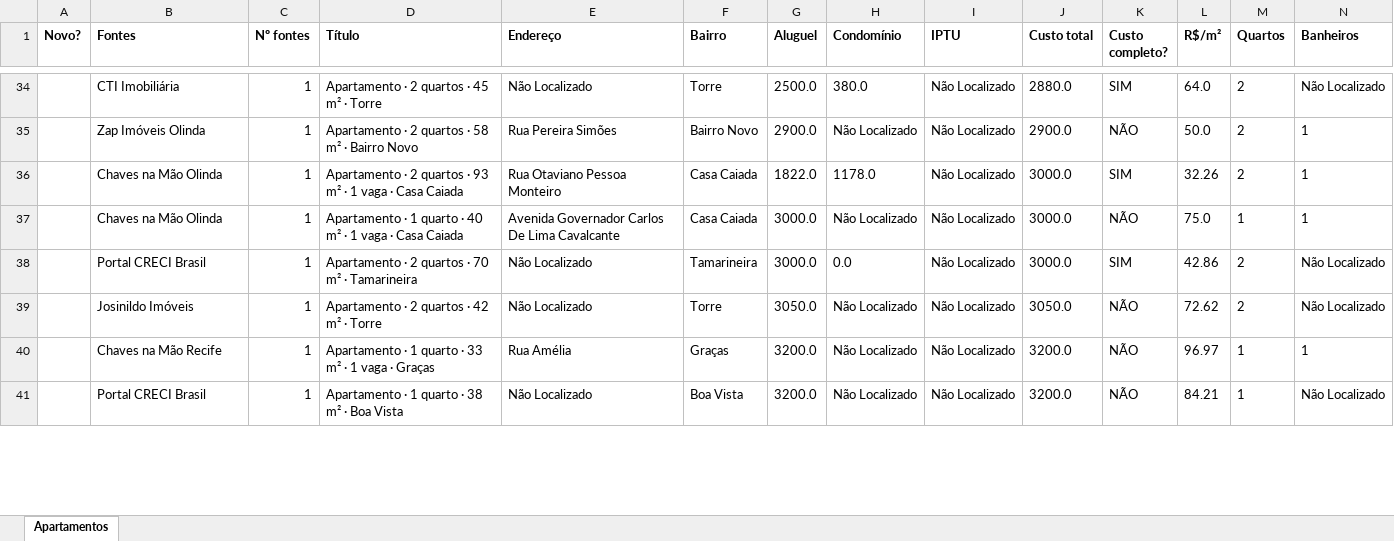
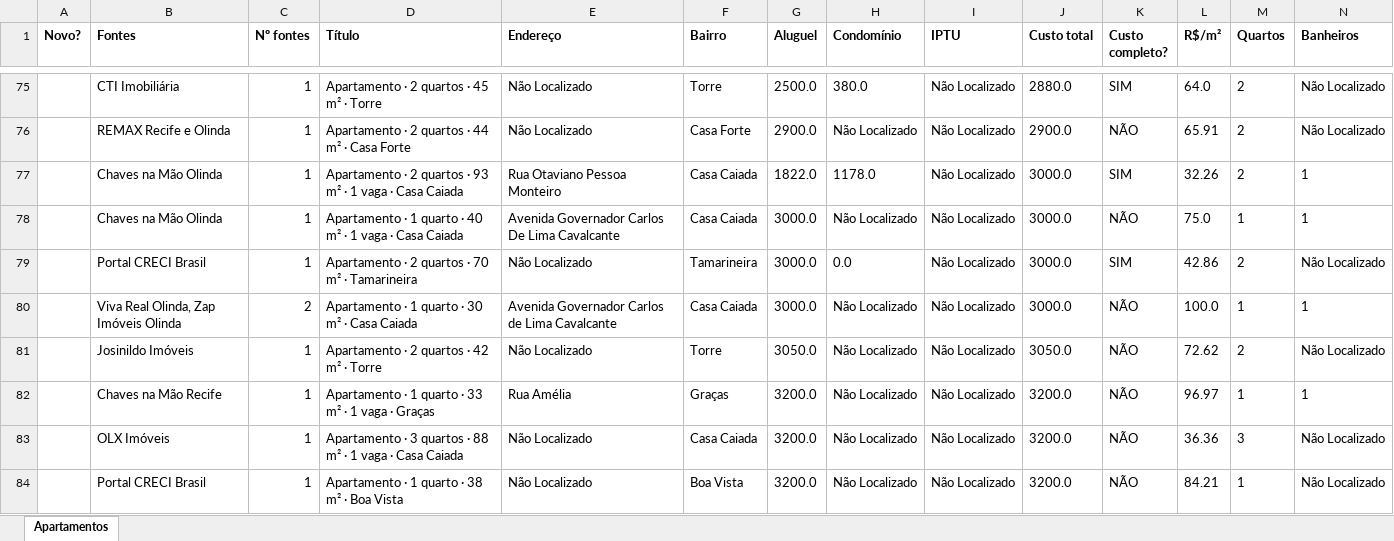
Before and after one commit to jlfig13/busca-imovel, an Excel workbook: saida/apartamentos.xlsx, sheet Apartamentos, drawn as a sheet; only a part is shown, gaps mark what is left out; values as stored, in another font and other column widths than the file's, no borders; removed rows and columns are numbered as before the commit, all else as after; rows hold the shown columns only; the diff covers the shown part only; the diff names each change by its address in the sheet, - before the commit and + after, or states it on an @@ line.

```diff
--- a/saida/apartamentos.xlsx (sheet Apartamentos)
+++ b/saida/apartamentos.xlsx (sheet Apartamentos)
-row 35:  | Zap Imóveis Olinda | 1 | Apartamento · 2 quartos · 58 m² · Bairro Novo | Rua Pereira Simões | Bairro Novo | 2900.0 | Não Localizado | Não Localizado | 2900.0 | NÃO | 50.0 | 2 | 1
+row 76:  | REMAX Recife e Olinda | 1 | Apartamento · 2 quartos · 44 m² · Casa Forte | Não Localizado | Casa Forte | 2900.0 | Não Localizado | Não Localizado | 2900.0 | NÃO | 65.91 | 2 | Não Localizado
+row 80:  | Viva Real Olinda, Zap Imóveis Olinda | 2 | Apartamento · 1 quarto · 30 m² · Casa Caiada | Avenida Governador Carlos de Lima Cavalcante | Casa Caiada | 3000.0 | Não Localizado | Não Localizado | 3000.0 | NÃO | 100.0 | 1 | 1
+row 83:  | OLX Imóveis | 1 | Apartamento · 3 quartos · 88 m² · 1 vaga · Casa Caiada | Não Localizado | Casa Caiada | 3200.0 | Não Localizado | Não Localizado | 3200.0 | NÃO | 36.36 | 3 | Não Localizado
```
Also changed, not shown: 57 added rows, 14 removed rows and 87 edited cells elsewhere in this sheet, 2 other files.
